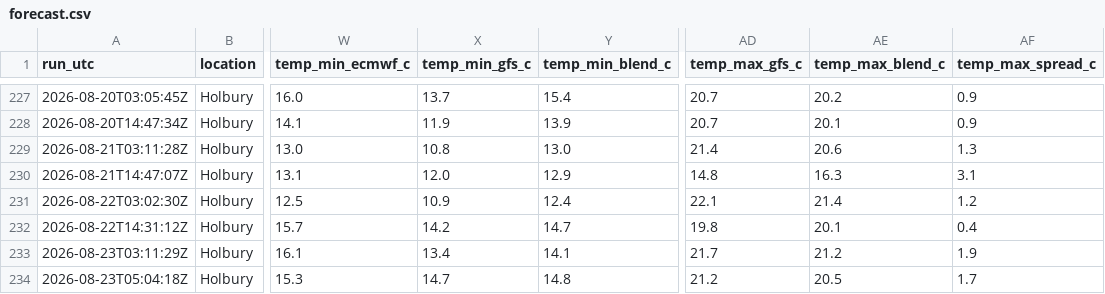
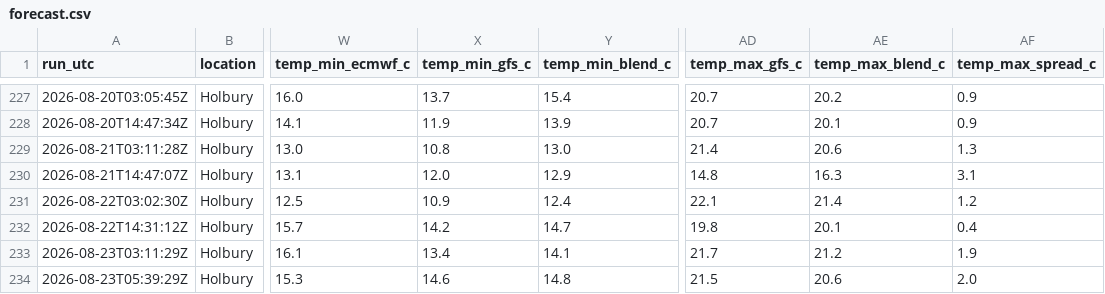
Before and after one commit to alivebe-a11y/weat, a CSV file: data/forecast.csv, drawn as a sheet; only a part is shown, gaps mark what is left out; the diff names each change by its address in the sheet, - before the commit and + after, or states it on an @@ line.

```diff
--- a/data/forecast.csv
+++ b/data/forecast.csv
-A234 (run_utc): 2026-08-23T05:04:18Z
+A234 (run_utc): 2026-08-23T05:39:29Z
-X234 (temp_min_gfs_c): 14.7
+X234 (temp_min_gfs_c): 14.6
-AD234 (temp_max_gfs_c): 21.2
+AD234 (temp_max_gfs_c): 21.5
-AE234 (temp_max_blend_c): 20.5
+AE234 (temp_max_blend_c): 20.6
-AF234 (temp_max_spread_c): 1.7
+AF234 (temp_max_spread_c): 2.0
```
